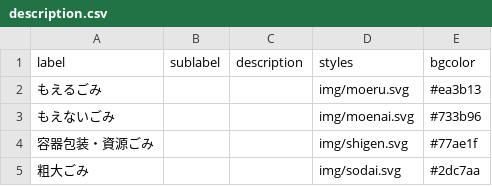
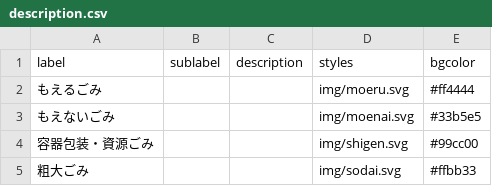
Before and after one commit to mtyskazu/5374, a CSV file: data/description.csv, drawn as a sheet.

```diff
--- a/data/description.csv
+++ b/data/description.csv
@@ -1,5 +1,5 @@
 label,sublabel,description,styles,bgcolor
-もえるごみ,,,img/moeru.svg,#ea3b13
-もえないごみ,,,img/moenai.svg,#733b96
-容器包装・資源ごみ,,,img/shigen.svg,#77ae1f
-粗大ごみ,,,img/sodai.svg,#2dc7aa
+もえるごみ,,,img/moeru.svg,#ff4444
+もえないごみ,,,img/moenai.svg,#33b5e5
+容器包装・資源ごみ,,,img/shigen.svg,#99cc00
+粗大ごみ,,,img/sodai.svg,#ffbb33
```
Also changed, not shown: data/area_days.csv, data/target.csv, 4 other files.
